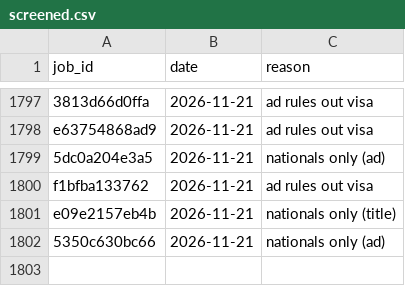
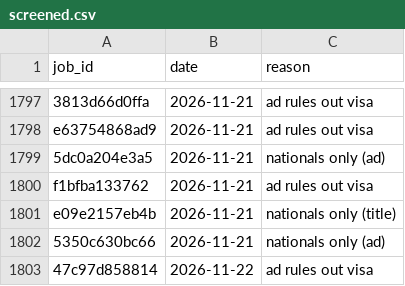
Before and after one commit to numanahmadhere/my-job-alerts, a CSV file: data/screened.csv, drawn as a sheet; only a part is shown, gaps mark what is left out; the diff names each change by its address in the sheet, - before the commit and + after, or states it on an @@ line.

```diff
--- a/data/screened.csv
+++ b/data/screened.csv
+row 1803: 47c97d858814 | 2026-11-22 | ad rules out visa
```
Also changed, not shown: data/seen_links.csv, 3 other files.
